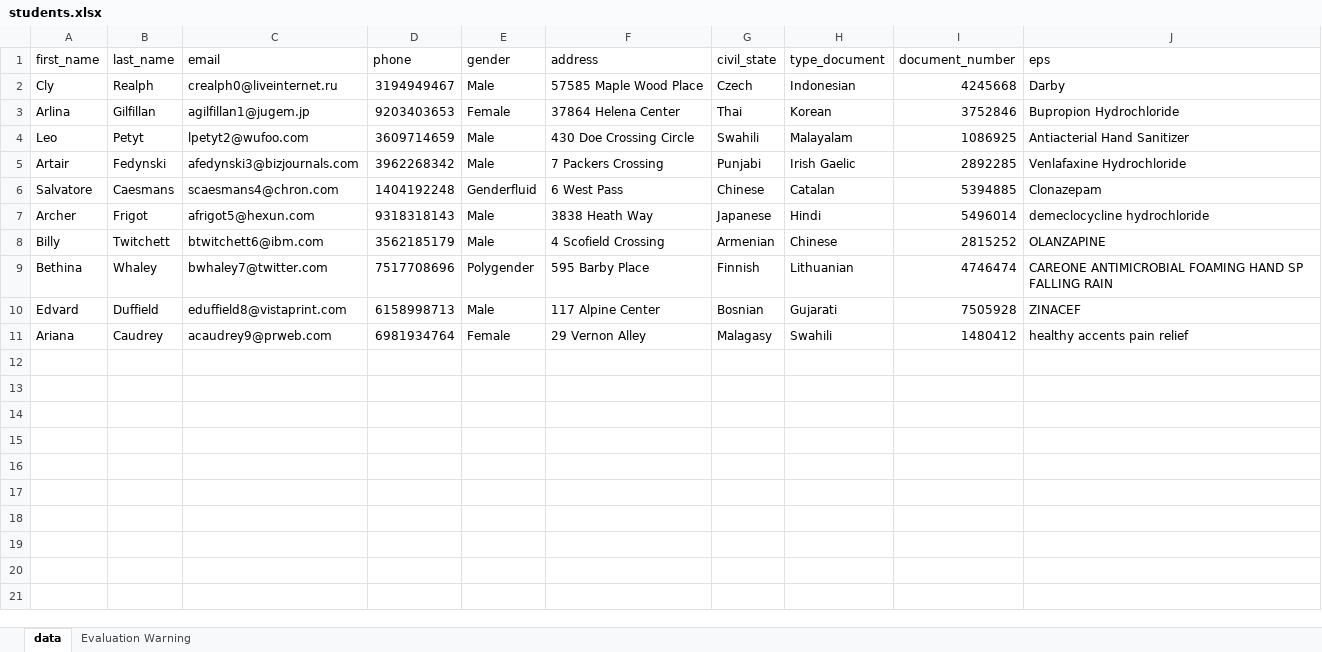
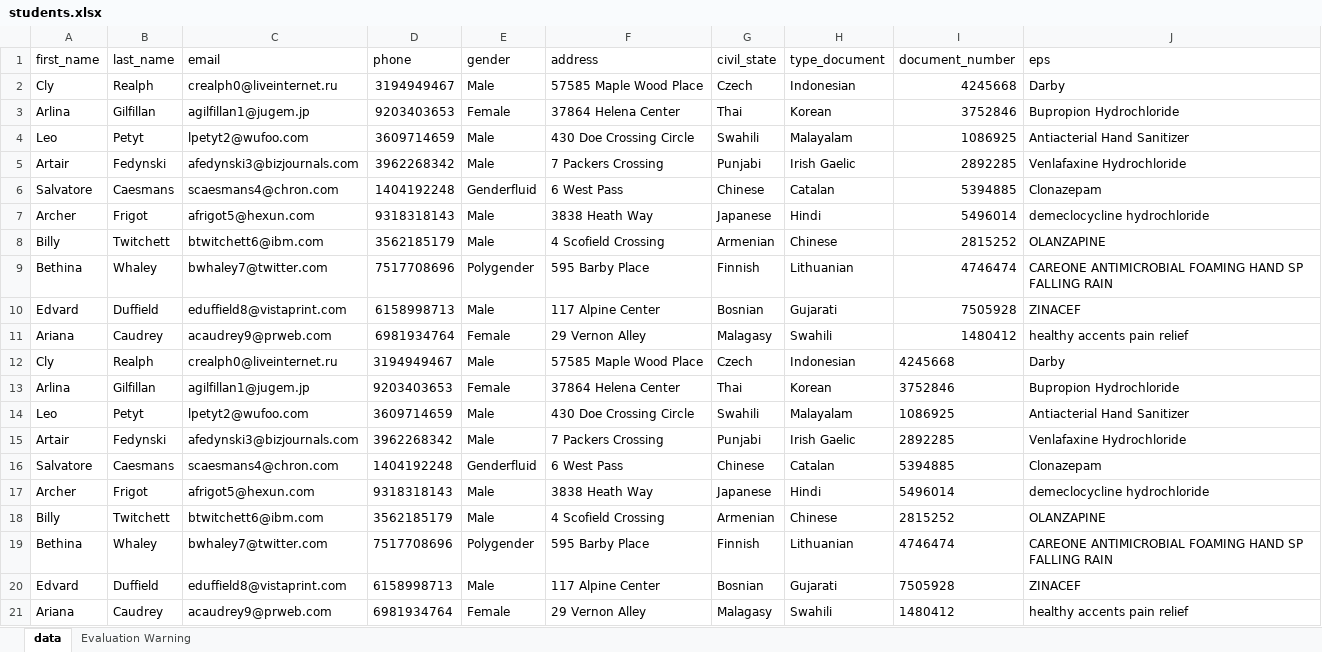
Before and after one commit to DeijoseDevelop/aula_project_university, an Excel workbook: src/data/students.xlsx, sheet data, drawn as a sheet; values as stored, in another font and other column widths than the file's, no borders; the diff names each change by its address in the sheet, - before the commit and + after, or states it on an @@ line.

```diff
--- a/src/data/students.xlsx (sheet data)
+++ b/src/data/students.xlsx (sheet data)
+row 12: Cly | Realph | crealph0@liveinternet.ru | 3194949467 | Male | 57585 Maple Wood Place | Czech | Indonesian | 4245668 | Darby
+row 13: Arlina | Gilfillan | agilfillan1@jugem.jp | 9203403653 | Female | 37864 Helena Center | Thai | Korean | 3752846 | Bupropion Hydrochloride
+row 14: Leo | Petyt | lpetyt2@wufoo.com | 3609714659 | Male | 430 Doe Crossing Circle | Swahili | Malayalam | 1086925 | Antiacterial Hand Sanitizer
+row 15: Artair | Fedynski | afedynski3@bizjournals.com | 3962268342 | Male | 7 Packers Crossing | Punjabi | Irish Gaelic | 2892285 | Venlafaxine Hydrochloride
+row 16: Salvatore | Caesmans | scaesmans4@chron.com | 1404192248 | Genderfluid | 6 West Pass | Chinese | Catalan | 5394885 | Clonazepam
+row 17: Archer | Frigot | afrigot5@hexun.com | 9318318143 | Male | 3838 Heath Way | Japanese | Hindi | 5496014 | demeclocycline hydrochloride
+row 18: Billy | Twitchett | btwitchett6@ibm.com | 3562185179 | Male | 4 Scofield Crossing | Armenian | Chinese | 2815252 | OLANZAPINE
+row 19: Bethina | Whaley | bwhaley7@twitter.com | 7517708696 | Polygender | 595 Barby Place | Finnish | Lithuanian | 4746474 | CAREONE ANTIMICROBIAL FOAMING HAND SP FALLING RAIN
+row 20: Edvard | Duffield | eduffield8@vistaprint.com | 6158998713 | Male | 117 Alpine Center | Bosnian | Gujarati | 7505928 | ZINACEF
+row 21: Ariana | Caudrey | acaudrey9@prweb.com | 6981934764 | Female | 29 Vernon Alley | Malagasy | Swahili | 1480412 | healthy accents pain relief
```
Also changed, not shown: 1 other file.
